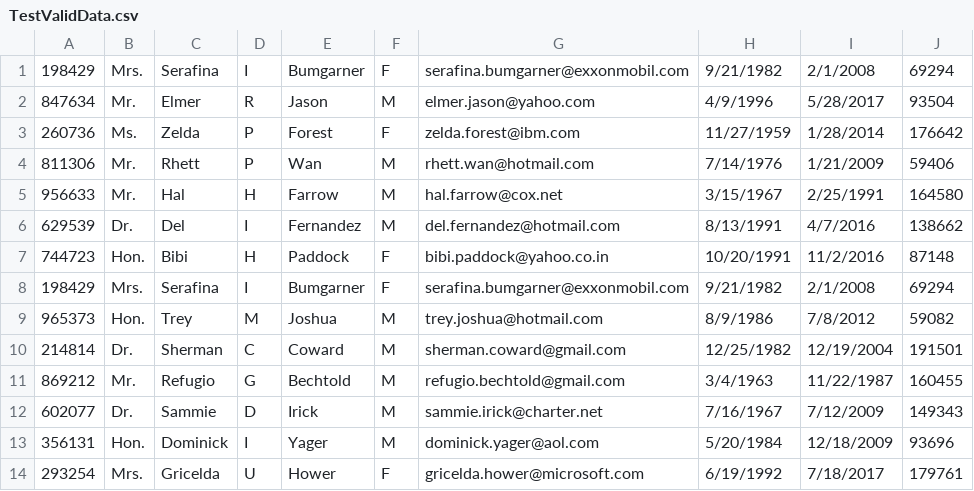
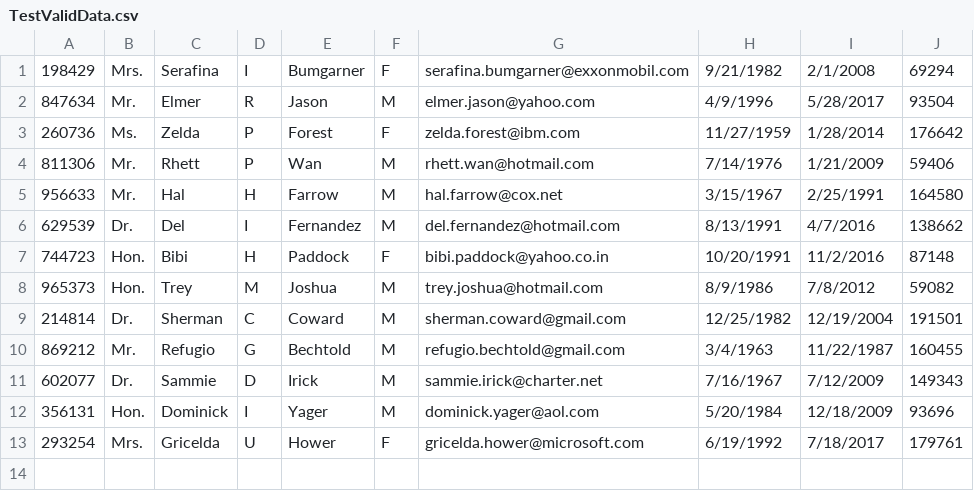
Before and after one commit to piotr02/Employee-CSV-Data-Migration-Project, a CSV file: TestValidData.csv, drawn as a sheet.

```diff
--- a/TestValidData.csv
+++ b/TestValidData.csv
@@ -7,3 +7,2 @@
 744723,Hon.,Bibi,H,Paddock,F,bibi.paddock@yahoo.co.in,10/20/1991,11/2/2016,87148
-198429,Mrs.,Serafina,I,Bumgarner,F,serafina.bumgarner@exxonmobil.com,9/21/1982,2/1/2008,69294
 965373,Hon.,Trey,M,Joshua,M,trey.joshua@hotmail.com,8/9/1986,7/8/2012,59082
```
Also changed, not shown: 2 other files.
